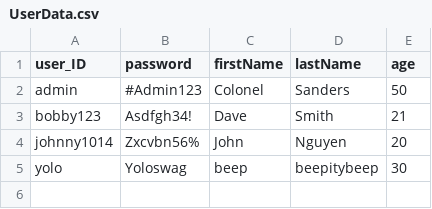
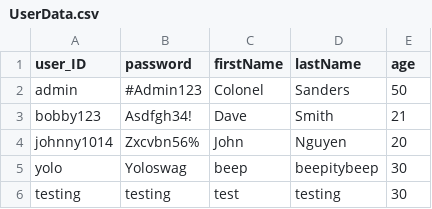
Before and after one commit to rmit-s3543824-jayden-joyce/Programming-Project-1, a CSV file: PP1A/src/main/resources/public/csv/UserData.csv, drawn as a sheet.

```diff
--- a/PP1A/src/main/resources/public/csv/UserData.csv
+++ b/PP1A/src/main/resources/public/csv/UserData.csv
@@ -5 +5,2 @@
 "yolo","Yoloswag","beep","beepitybeep","30"
+"testing","testing","test","testing","30"
```
Also changed, not shown: PP1A/src/main/resources/public/csv/TransactionLog.csv, 10 other files.
